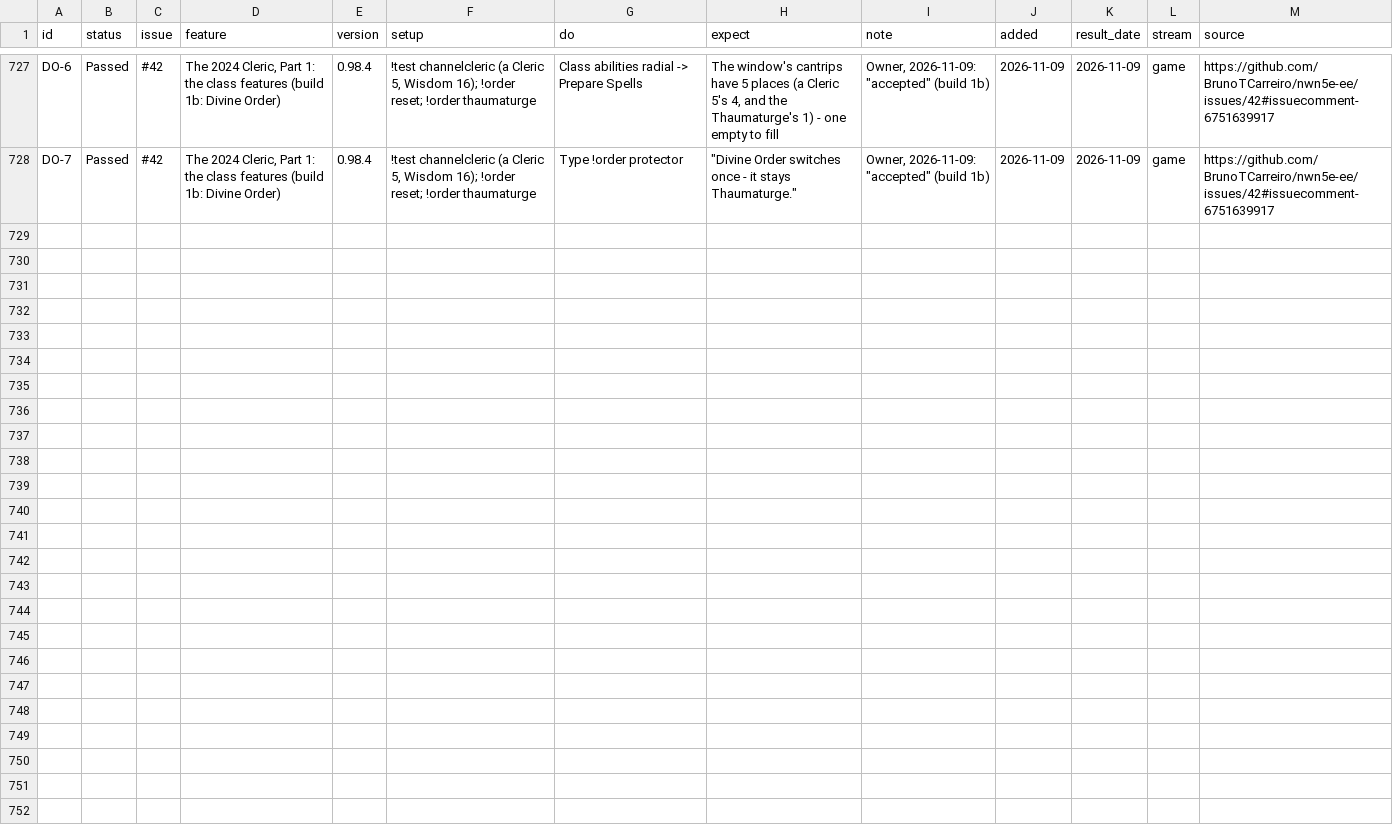
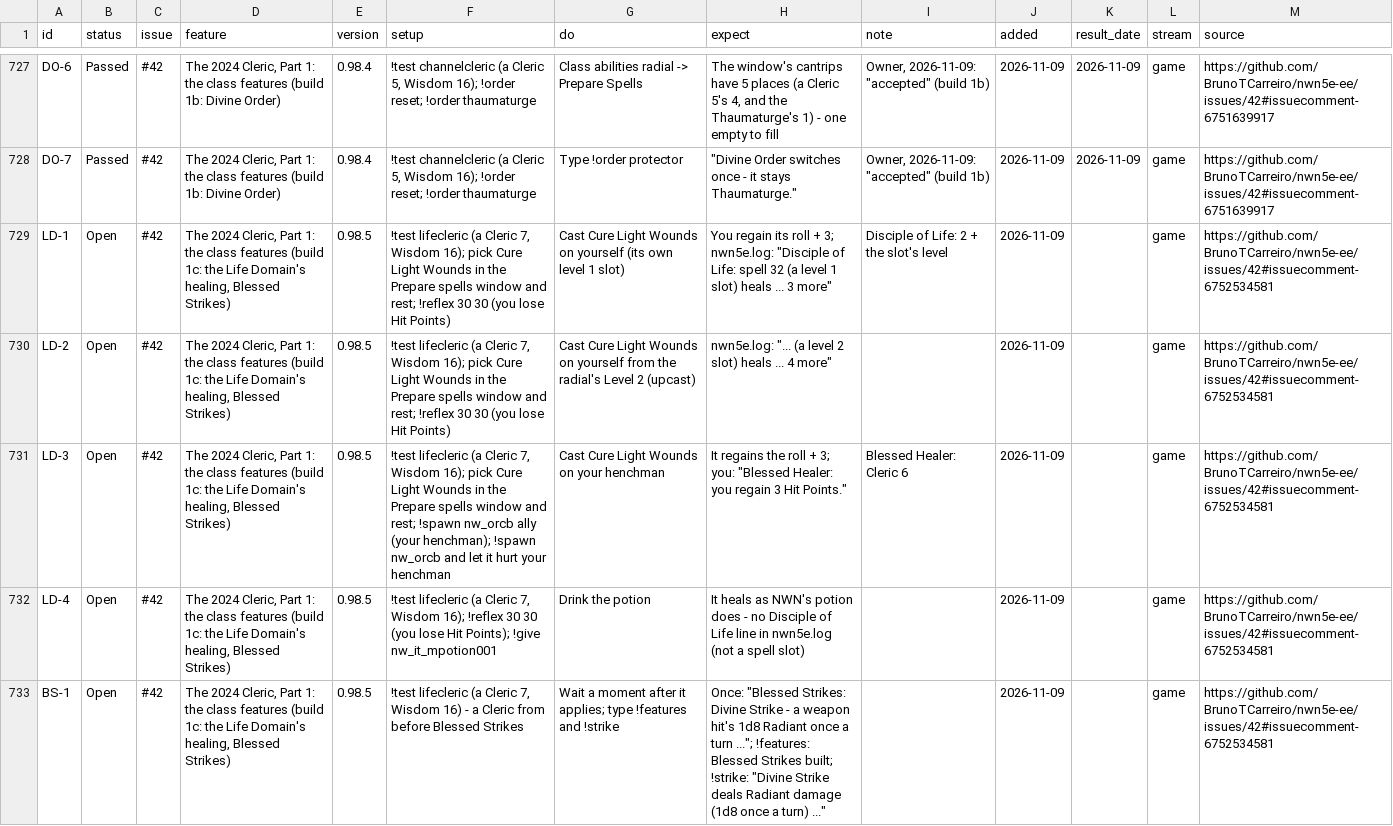
Before and after one commit to BrunoTCarreiro/nwn5e-ee, a CSV file: docs/tests.csv, drawn as a sheet; only a part is shown, gaps mark what is left out; the diff covers the shown part only.

```diff
--- a/docs/tests.csv
+++ b/docs/tests.csv
@@ -734 +734,6 @@ DO-6,Passed,#42,"The 2024 Cleric, Part 1: the class features (build 1b: Divine O
 DO-7,Passed,#42,"The 2024 Cleric, Part 1: the class features (build 1b: Divine Order)",0.98.4,"!test channelcleric (a Cleric 5, Wisdom 16); !order reset; !order thaumaturge",Type !order protector,"""Divine Order switches once - it stays Thaumaturge.""","Owner, 2026-11-09: ""accepted"" (build 1b)",2026-11-09,2026-11-09,game,https://github.com/BrunoTCarreiro/nwn5e-ee/issues/42#issuecomment-6751639917
+LD-1,Open,#42,"The 2024 Cleric, Part 1: the class features (build 1c: the Life Domain's healing, Blessed Strikes)",0.98.5,"!test lifecleric (a Cleric 7, Wisdom 16); pick Cure Light Wounds in the Prepare spells window and rest; !reflex 30 30 (you lose Hit Points)",Cast Cure Light Wounds on yourself (its own level 1 slot),"You regain its roll + 3; nwn5e.log: ""Disciple of Life: spell 32 (a level 1 slot) heals ... 3 more""",Disciple of Life: 2 + the slot's level,2026-11-09,,game,https://github.com/BrunoTCarreiro/nwn5e-ee/issues/42#issuecomment-6752534581
+LD-2,Open,#42,"The 2024 Cleric, Part 1: the class features (build 1c: the Life Domain's healing, Blessed Strikes)",0.98.5,"!test lifecleric (a Cleric 7, Wisdom 16); pick Cure Light Wounds in the Prepare spells window and rest; !reflex 30 30 (you lose Hit Points)",Cast Cure Light Wounds on yourself from the radial's Level 2 (upcast),"nwn5e.log: ""... (a level 2 slot) heals ... 4 more""",,2026-11-09,,game,https://github.com/BrunoTCarreiro/nwn5e-ee/issues/42#issuecomment-6752534581
+LD-3,Open,#42,"The 2024 Cleric, Part 1: the class features (build 1c: the Life Domain's healing, Blessed Strikes)",0.98.5,"!test lifecleric (a Cleric 7, Wisdom 16); pick Cure Light Wounds in the Prepare spells window and rest; !spawn nw_orcb ally (your henchman); !spawn nw_orcb and let it hurt your henchman",Cast Cure Light Wounds on your henchman,"It regains the roll + 3; you: ""Blessed Healer: you regain 3 Hit Points.""",Blessed Healer: Cleric 6,2026-11-09,,game,https://github.com/BrunoTCarreiro/nwn5e-ee/issues/42#issuecomment-6752534581
+LD-4,Open,#42,"The 2024 Cleric, Part 1: the class features (build 1c: the Life Domain's healing, Blessed Strikes)",0.98.5,"!test lifecleric (a Cleric 7, Wisdom 16); !reflex 30 30 (you lose Hit Points); !give nw_it_mpotion001",Drink the potion,It heals as NWN's potion does - no Disciple of Life line in nwn5e.log (not a spell slot),,2026-11-09,,game,https://github.com/BrunoTCarreiro/nwn5e-ee/issues/42#issuecomment-6752534581
+BS-1,Open,#42,"The 2024 Cleric, Part 1: the class features (build 1c: the Life Domain's healing, Blessed Strikes)",0.98.5,"!test lifecleric (a Cleric 7, Wisdom 16) - a Cleric from before Blessed Strikes",Wait a moment after it applies; type !features and !strike,"Once: ""Blessed Strikes: Divine Strike - a weapon hit's 1d8 Radiant once a turn ...""; !features: Blessed Strikes built; !strike: ""Divine Strike deals Radiant damage (1d8 once a turn) ...""",,2026-11-09,,game,https://github.com/BrunoTCarreiro/nwn5e-ee/issues/42#issuecomment-6752534581
```
Also changed, not shown: 5 added rows elsewhere in this file.
